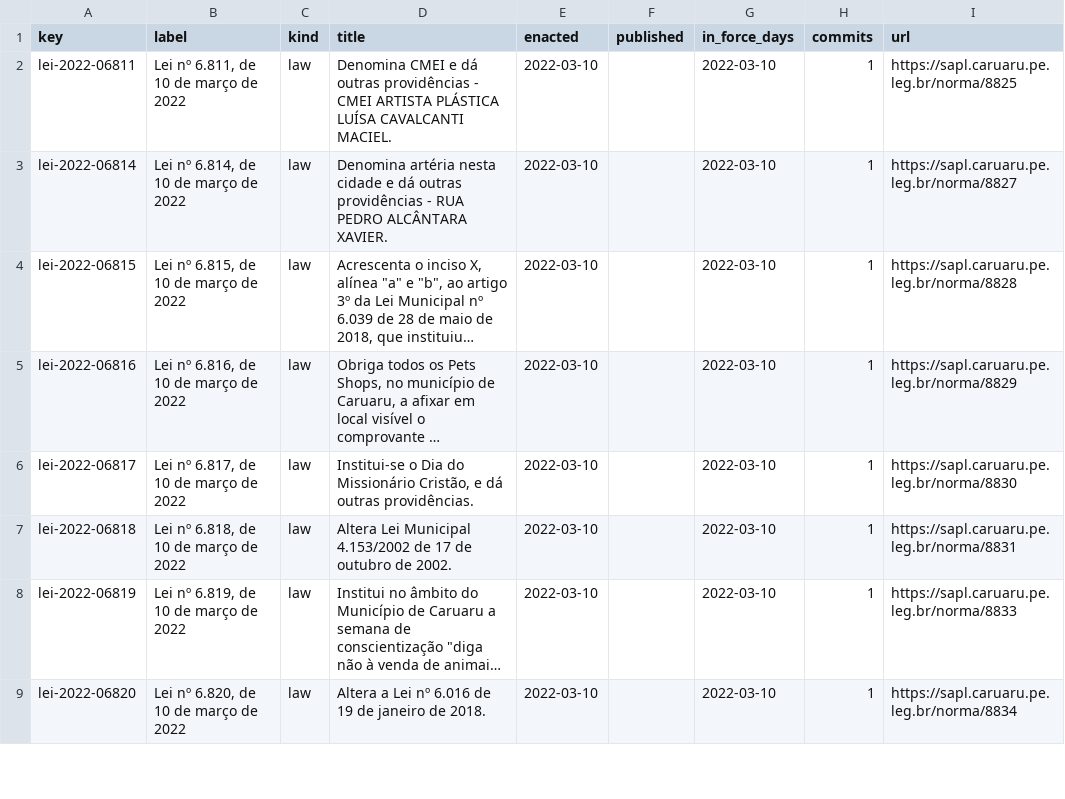
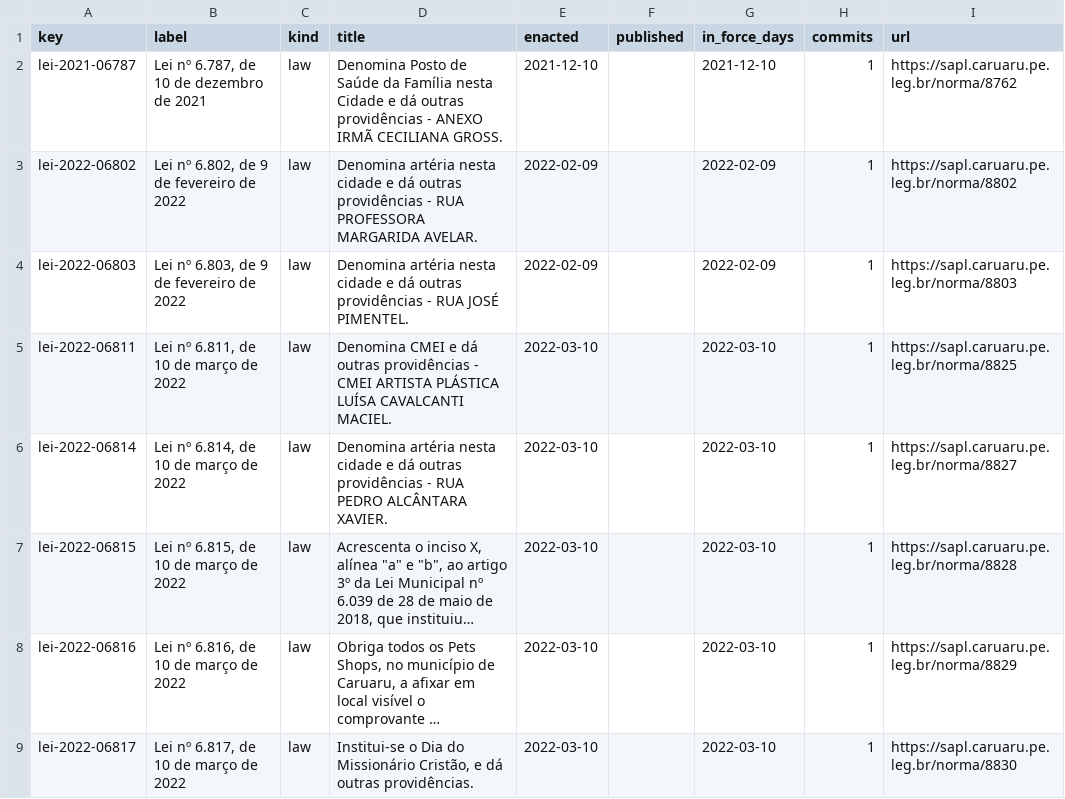
Before and after one commit to lexifina/brazil-caruaru-city-law, a CSV file: data/laws.csv, drawn as a sheet; only a part is shown; the shorter side is filled out with more unchanged rows; long unchanged cells end in …; the diff names each change by its address in the sheet, - before the commit and + after, or states it on an @@ line.

Commit message:
Documentation, tables, tools and REPRODUCE.md
Appended 3 commits to 7172679cd34b; corpus sha256 7ef62b201beaa0cb6763b7d278ac8e005df8a1b07771b1de2377994bbebe1f24, data retrieved 2026-11-06.

```diff
--- a/data/laws.csv
+++ b/data/laws.csv
+row 2: lei-2021-06787 | Lei nº 6.787, de 10 de dezembro de 2021 | law | Denomina Posto de Saúde da Família nesta Cidade e dá outras providências - ANEXO IRMÃ CECILIANA GROSS. | 2021-12-10 |  | 2021-12-10 | 1 | https://sapl.caruaru.pe.leg.br/norma/8762
+row 3: lei-2022-06802 | Lei nº 6.802, de 9 de fevereiro de 2022 | law | Denomina artéria nesta cidade e dá outras providências - RUA PROFESSORA MARGARIDA AVELAR. | 2022-02-09 |  | 2022-02-09 | 1 | https://sapl.caruaru.pe.leg.br/norma/8802
+row 4: lei-2022-06803 | Lei nº 6.803, de 9 de fevereiro de 2022 | law | Denomina artéria nesta cidade e dá outras providências - RUA JOSÉ PIMENTEL. | 2022-02-09 |  | 2022-02-09 | 1 | https://sapl.caruaru.pe.leg.br/norma/8803
```
Also changed, not shown: data/commits.csv, 7 other files.
